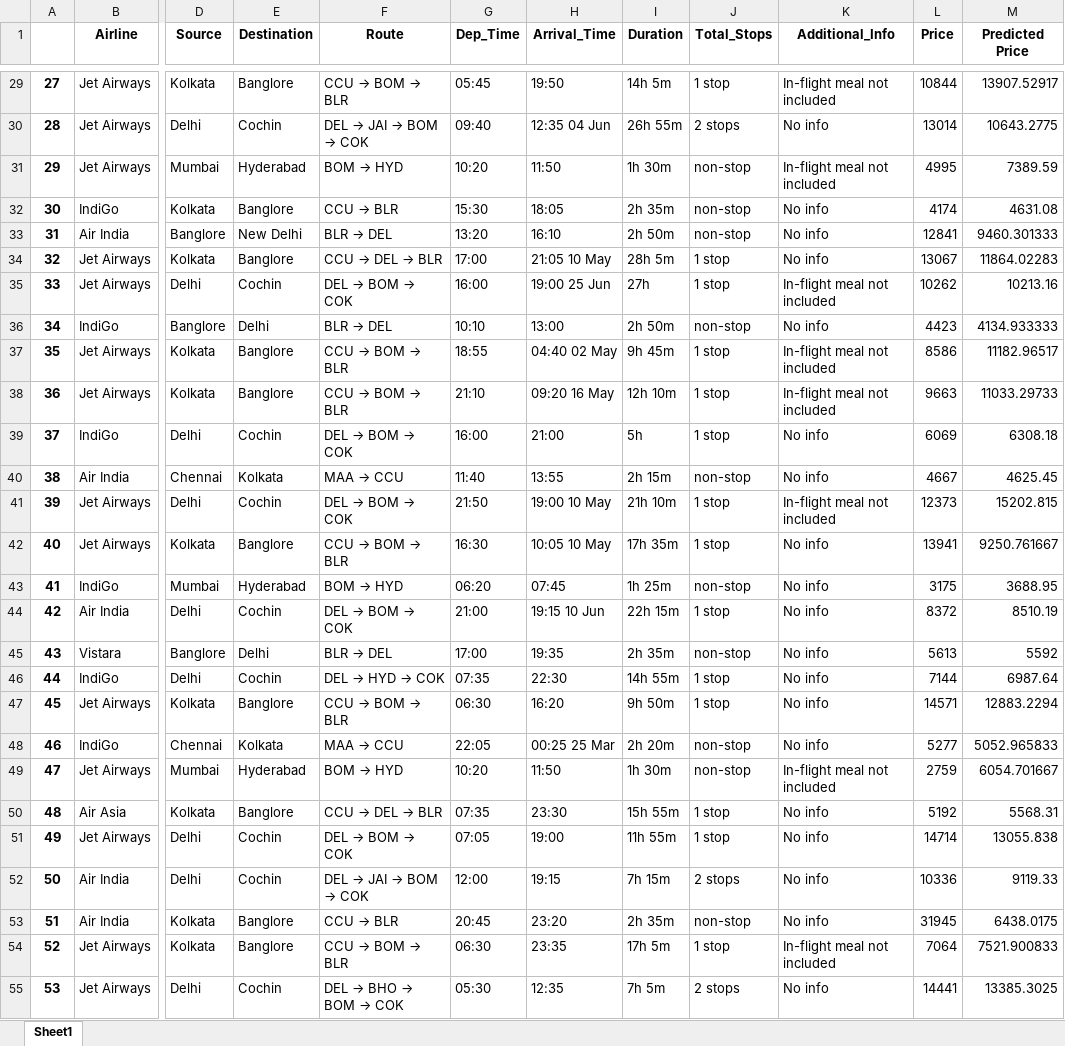
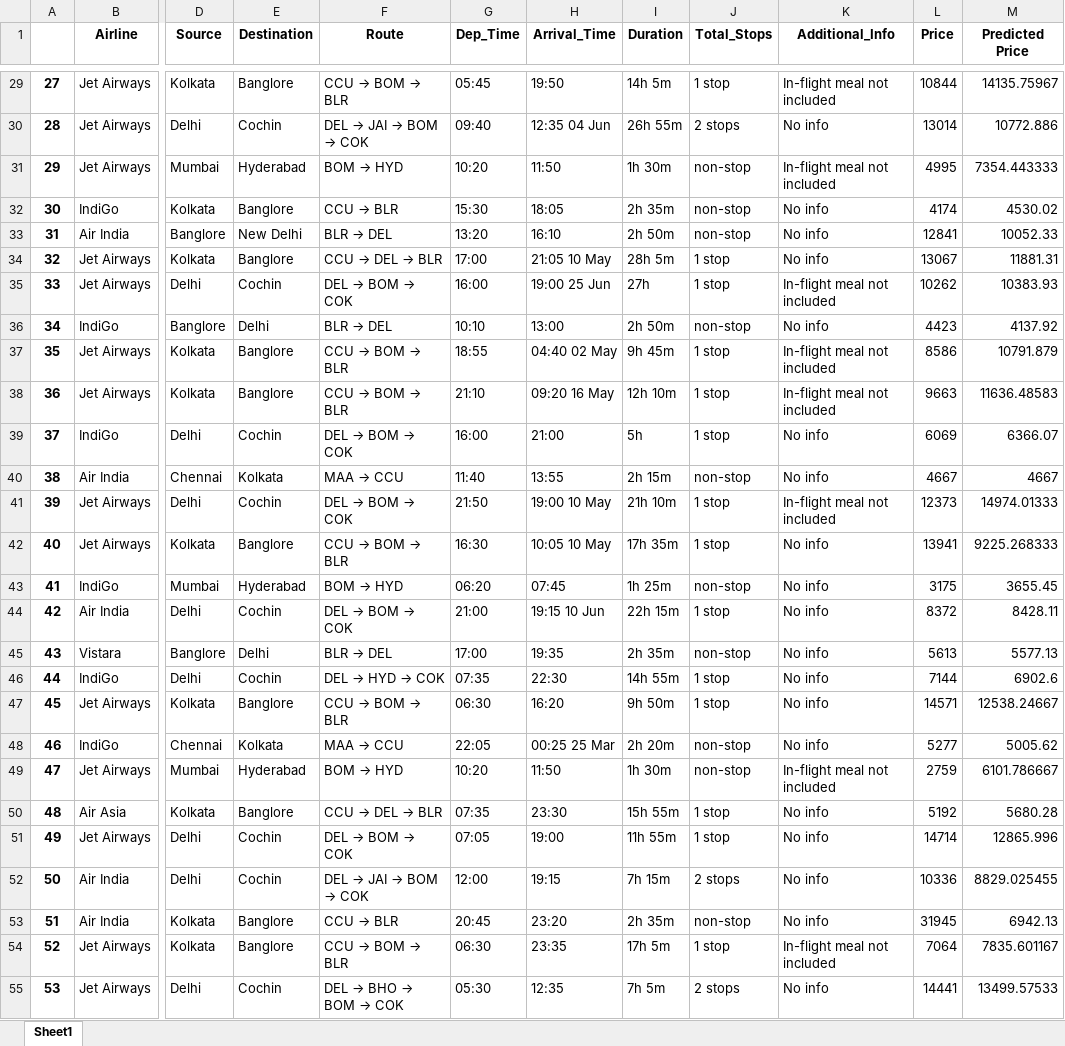
Before and after one commit to ameer-ali-jamali/Flight-Price-Prediction, an Excel workbook: c2_ModelOutput.xlsx, sheet Sheet1, drawn as a sheet; only a part is shown, gaps mark what is left out; values as stored, in another font and other column widths than the file's, no borders; the diff covers the shown part only; the diff names each change by its address in the sheet, - before the commit and + after, or states it on an @@ line.

```diff
--- a/c2_ModelOutput.xlsx (sheet Sheet1)
+++ b/c2_ModelOutput.xlsx (sheet Sheet1)
-M29 (Predicted Price): 13907.52917
+M29 (Predicted Price): 14135.75967
-M30 (Predicted Price): 10643.2775
+M30 (Predicted Price): 10772.886
-M31 (Predicted Price): 7389.59
+M31 (Predicted Price): 7354.443333
-M32 (Predicted Price): 4631.08
+M32 (Predicted Price): 4530.02
-M33 (Predicted Price): 9460.301333
+M33 (Predicted Price): 10052.33
-M34 (Predicted Price): 11864.02283
+M34 (Predicted Price): 11881.31
-M35 (Predicted Price): 10213.16
+M35 (Predicted Price): 10383.93
-M36 (Predicted Price): 4134.933333
+M36 (Predicted Price): 4137.92
-M37 (Predicted Price): 11182.96517
+M37 (Predicted Price): 10791.879
-M38 (Predicted Price): 11033.29733
+M38 (Predicted Price): 11636.48583
-M39 (Predicted Price): 6308.18
+M39 (Predicted Price): 6366.07
-M40 (Predicted Price): 4625.45
+M40 (Predicted Price): 4667
-M41 (Predicted Price): 15202.815
+M41 (Predicted Price): 14974.01333
-M42 (Predicted Price): 9250.761667
+M42 (Predicted Price): 9225.268333
-M43 (Predicted Price): 3688.95
+M43 (Predicted Price): 3655.45
-M44 (Predicted Price): 8510.19
+M44 (Predicted Price): 8428.11
-M45 (Predicted Price): 5592
+M45 (Predicted Price): 5577.13
-M46 (Predicted Price): 6987.64
+M46 (Predicted Price): 6902.6
-M47 (Predicted Price): 12883.2294
+M47 (Predicted Price): 12538.24667
-M48 (Predicted Price): 5052.965833
+M48 (Predicted Price): 5005.62
-M49 (Predicted Price): 6054.701667
+M49 (Predicted Price): 6101.786667
-M50 (Predicted Price): 5568.31
+M50 (Predicted Price): 5680.28
-M51 (Predicted Price): 13055.838
+M51 (Predicted Price): 12865.996
-M52 (Predicted Price): 9119.33
+M52 (Predicted Price): 8829.025455
-M53 (Predicted Price): 6438.0175
+M53 (Predicted Price): 6942.13
-M54 (Predicted Price): 7521.900833
+M54 (Predicted Price): 7835.601167
-M55 (Predicted Price): 13385.3025
+M55 (Predicted Price): 13499.57533
```
Also changed, not shown: 651 edited cells elsewhere in this sheet, a2_Unseen_Dataset.xlsx, 6 other files.
